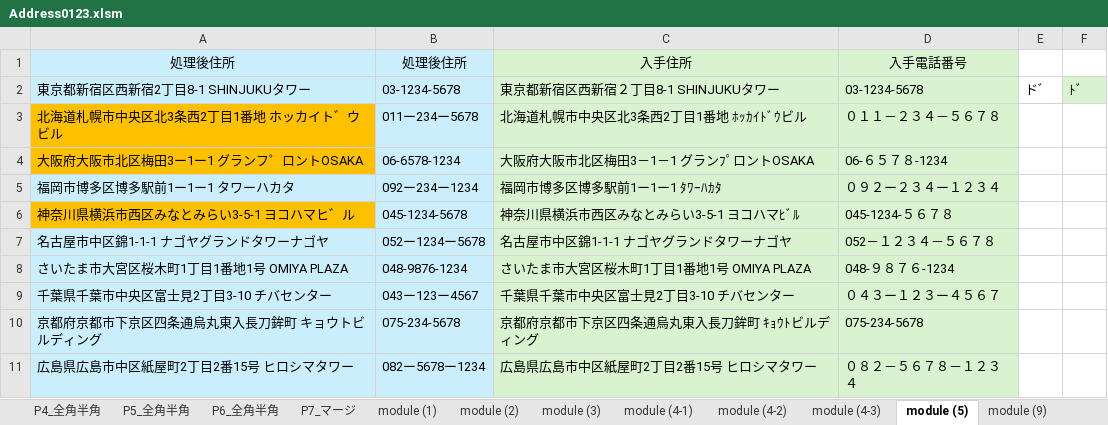
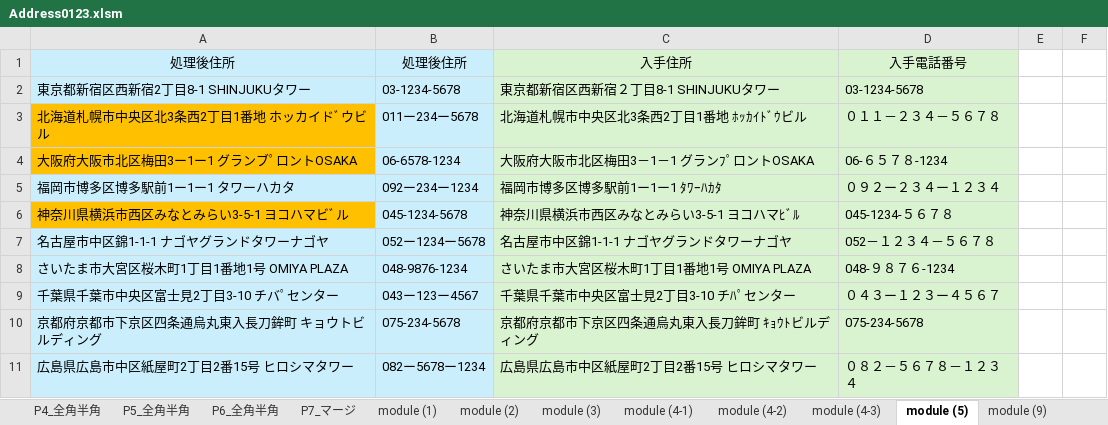
Before and after one commit to tugrope/250120_YouTube, an Excel workbook: Address0123.xlsm, sheet module (5), drawn as a sheet; values as stored, in another font and other column widths than the file's, no borders; the diff names each change by its address in the sheet, - before the commit and + after, or states it on an @@ line.

Commit message:
Improve half-width katakana to full-width conversion with detailed handling of diacritical marks 開発中　module05

```diff
--- a/Address0123.xlsm (sheet module (5))
+++ b/Address0123.xlsm (sheet module (5))
-E2: ドﾞ
+E2: (empty)
-F2: ﾄﾞ
+F2: (empty)
-F2 fill: #D9F2D0
+F2 fill: none
-A3: 北海道札幌市中央区北3条西2丁目1番地 ホッカイト゛ウビル
+A3: 北海道札幌市中央区北3条西2丁目1番地 ホッカイドﾞウビル
-A4: 大阪府大阪市北区梅田3ー1ー1 グランフ゜ロントOSAKA
+A4: 大阪府大阪市北区梅田3ー1ー1 グランブﾟロントOSAKA
-A6: 神奈川県横浜市西区みなとみらい3-5-1 ヨコハマヒ゛ル
+A6: 神奈川県横浜市西区みなとみらい3-5-1 ヨコハマビﾞル
-A9: 千葉県千葉市中央区富士見2丁目3-10 チバセンター
+A9: 千葉県千葉市中央区富士見2丁目3-10 チバﾟセンター
-C9: 千葉県千葉市中央区富士見2丁目3-10 チバセンター
+C9: 千葉県千葉市中央区富士見2丁目3-10 チﾊﾟセンター
```
Also changed, not shown: 2 other files.
